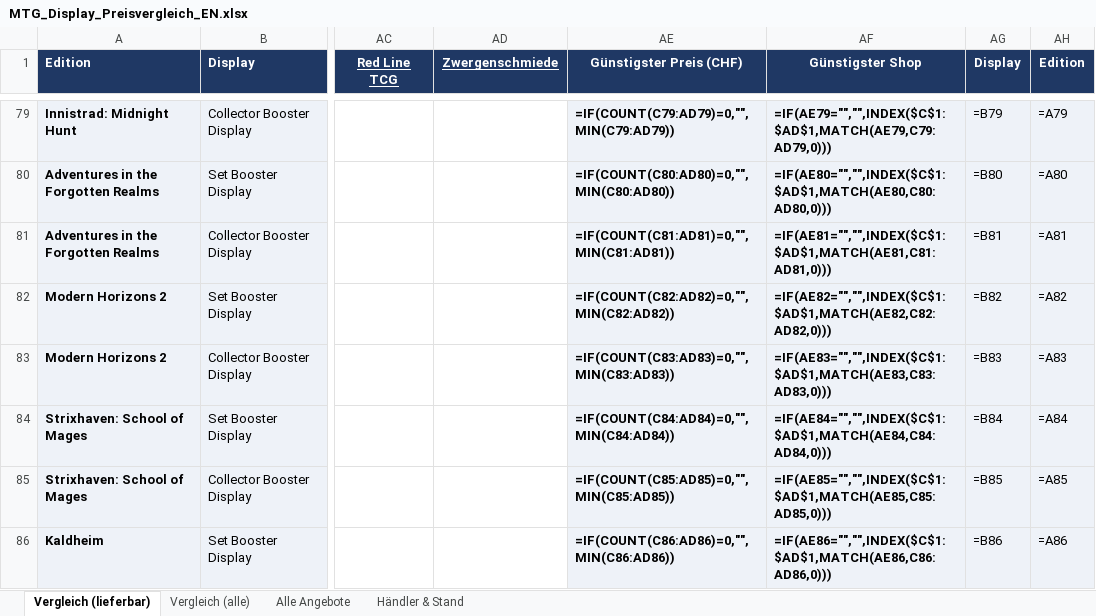
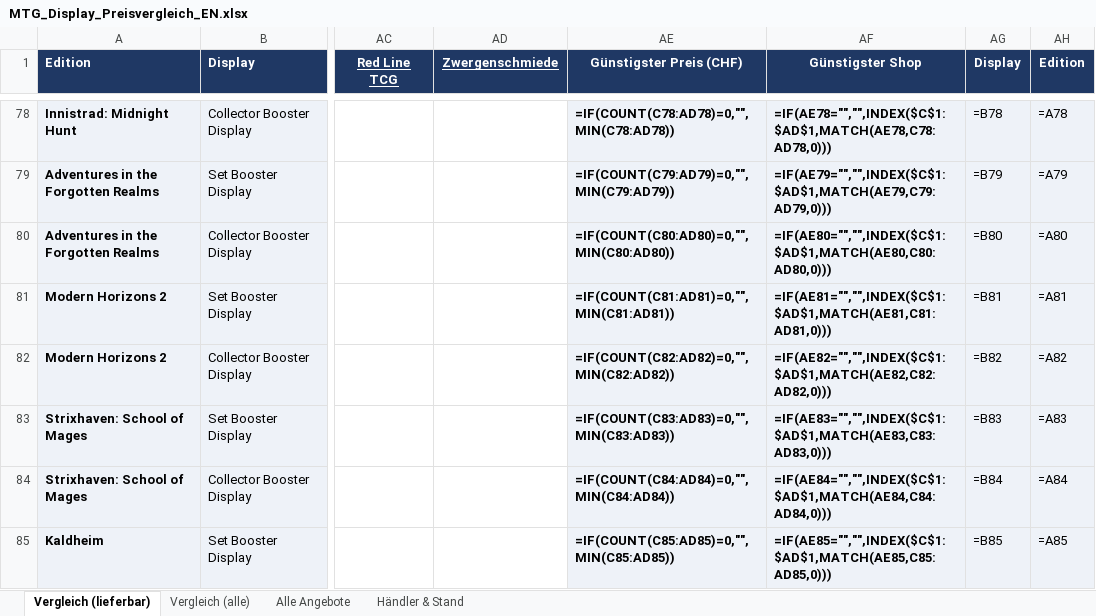
Before and after one commit to BEAR1nc/deckarchiv, an Excel workbook: shopping/MTG_Display_Preisvergleich_EN.xlsx, sheet Vergleich (lieferbar), drawn as a sheet; only a part is shown, gaps mark what is left out; values as stored, in another font and other column widths than the file's, no borders; formulas without a stored value are shown as written; conditional formats not drawn; addresses are those after the commit; the diff covers the shown part only; the diff names each change by its address in the sheet, - before the commit and + after, or states it on an @@ line.

```diff
--- a/shopping/MTG_Display_Preisvergleich_EN.xlsx (sheet Vergleich (lieferbar))
+++ b/shopping/MTG_Display_Preisvergleich_EN.xlsx (sheet Vergleich (lieferbar))
-AE78 (Günstigster Preis (CHF)): =IF(COUNT(C79:AD79)=0,"",MIN(C79:AD79))
+AE78 (Günstigster Preis (CHF)): =IF(COUNT(C78:AD78)=0,"",MIN(C78:AD78))
-AF78 (Günstigster Shop): =IF(AE79="","",INDEX($C$1:$AD$1,MATCH(AE79,C79:AD79,0)))
+AF78 (Günstigster Shop): =IF(AE78="","",INDEX($C$1:$AD$1,MATCH(AE78,C78:AD78,0)))
-AG78 (Display): =B79
+AG78 (Display): =B78
-AH78 (Edition): =A79
+AH78 (Edition): =A78
-AE79 (Günstigster Preis (CHF)): =IF(COUNT(C80:AD80)=0,"",MIN(C80:AD80))
+AE79 (Günstigster Preis (CHF)): =IF(COUNT(C79:AD79)=0,"",MIN(C79:AD79))
-AF79 (Günstigster Shop): =IF(AE80="","",INDEX($C$1:$AD$1,MATCH(AE80,C80:AD80,0)))
+AF79 (Günstigster Shop): =IF(AE79="","",INDEX($C$1:$AD$1,MATCH(AE79,C79:AD79,0)))
-AG79 (Display): =B80
+AG79 (Display): =B79
-AH79 (Edition): =A80
+AH79 (Edition): =A79
-AE80 (Günstigster Preis (CHF)): =IF(COUNT(C81:AD81)=0,"",MIN(C81:AD81))
+AE80 (Günstigster Preis (CHF)): =IF(COUNT(C80:AD80)=0,"",MIN(C80:AD80))
-AF80 (Günstigster Shop): =IF(AE81="","",INDEX($C$1:$AD$1,MATCH(AE81,C81:AD81,0)))
+AF80 (Günstigster Shop): =IF(AE80="","",INDEX($C$1:$AD$1,MATCH(AE80,C80:AD80,0)))
-AG80 (Display): =B81
+AG80 (Display): =B80
-AH80 (Edition): =A81
+AH80 (Edition): =A80
-AE81 (Günstigster Preis (CHF)): =IF(COUNT(C82:AD82)=0,"",MIN(C82:AD82))
+AE81 (Günstigster Preis (CHF)): =IF(COUNT(C81:AD81)=0,"",MIN(C81:AD81))
-AF81 (Günstigster Shop): =IF(AE82="","",INDEX($C$1:$AD$1,MATCH(AE82,C82:AD82,0)))
+AF81 (Günstigster Shop): =IF(AE81="","",INDEX($C$1:$AD$1,MATCH(AE81,C81:AD81,0)))
-AG81 (Display): =B82
+AG81 (Display): =B81
-AH81 (Edition): =A82
+AH81 (Edition): =A81
-AE82 (Günstigster Preis (CHF)): =IF(COUNT(C83:AD83)=0,"",MIN(C83:AD83))
+AE82 (Günstigster Preis (CHF)): =IF(COUNT(C82:AD82)=0,"",MIN(C82:AD82))
-AF82 (Günstigster Shop): =IF(AE83="","",INDEX($C$1:$AD$1,MATCH(AE83,C83:AD83,0)))
+AF82 (Günstigster Shop): =IF(AE82="","",INDEX($C$1:$AD$1,MATCH(AE82,C82:AD82,0)))
-AG82 (Display): =B83
+AG82 (Display): =B82
-AH82 (Edition): =A83
+AH82 (Edition): =A82
-AE83 (Günstigster Preis (CHF)): =IF(COUNT(C84:AD84)=0,"",MIN(C84:AD84))
+AE83 (Günstigster Preis (CHF)): =IF(COUNT(C83:AD83)=0,"",MIN(C83:AD83))
-AF83 (Günstigster Shop): =IF(AE84="","",INDEX($C$1:$AD$1,MATCH(AE84,C84:AD84,0)))
+AF83 (Günstigster Shop): =IF(AE83="","",INDEX($C$1:$AD$1,MATCH(AE83,C83:AD83,0)))
-AG83 (Display): =B84
+AG83 (Display): =B83
-AH83 (Edition): =A84
+AH83 (Edition): =A83
-AE84 (Günstigster Preis (CHF)): =IF(COUNT(C85:AD85)=0,"",MIN(C85:AD85))
+AE84 (Günstigster Preis (CHF)): =IF(COUNT(C84:AD84)=0,"",MIN(C84:AD84))
-AF84 (Günstigster Shop): =IF(AE85="","",INDEX($C$1:$AD$1,MATCH(AE85,C85:AD85,0)))
+AF84 (Günstigster Shop): =IF(AE84="","",INDEX($C$1:$AD$1,MATCH(AE84,C84:AD84,0)))
-AG84 (Display): =B85
+AG84 (Display): =B84
-AH84 (Edition): =A85
+AH84 (Edition): =A84
-AE85 (Günstigster Preis (CHF)): =IF(COUNT(C86:AD86)=0,"",MIN(C86:AD86))
+AE85 (Günstigster Preis (CHF)): =IF(COUNT(C85:AD85)=0,"",MIN(C85:AD85))
-AF85 (Günstigster Shop): =IF(AE86="","",INDEX($C$1:$AD$1,MATCH(AE86,C86:AD86,0)))
+AF85 (Günstigster Shop): =IF(AE85="","",INDEX($C$1:$AD$1,MATCH(AE85,C85:AD85,0)))
-AG85 (Display): =B86
+AG85 (Display): =B85
-AH85 (Edition): =A86
+AH85 (Edition): =A85
```
Also changed, not shown: 1 removed row and 70 edited cells elsewhere in this sheet, sheet Alle Angebote, sheet Händler & Stand, sheet Vergleich (alle), 2 other files.
